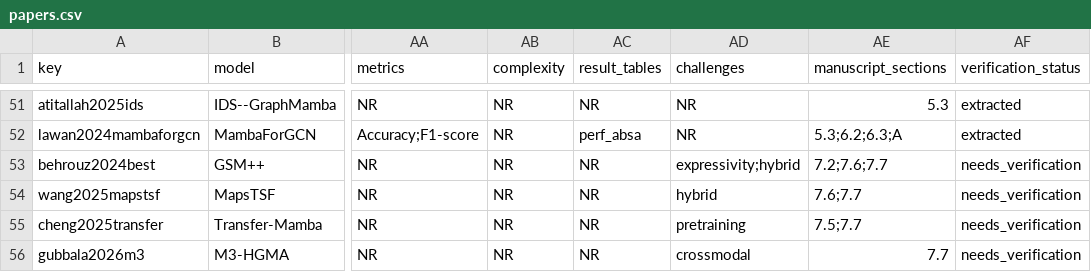
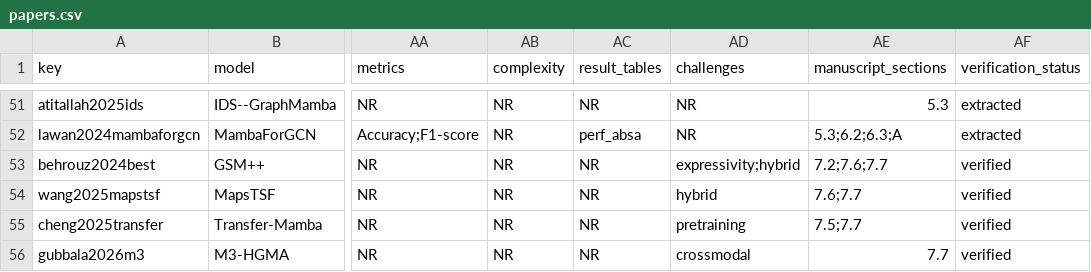
Before and after one commit to SafaBAtitallah/awesome-graph-mamba, a CSV file: data/generated/papers.csv, drawn as a sheet; only a part is shown, gaps mark what is left out; the diff names each change by its address in the sheet, - before the commit and + after, or states it on an @@ line.

```diff
--- a/data/generated/papers.csv
+++ b/data/generated/papers.csv
-AF53:AF56 (verification_status): needs_verification
+AF53:AF56 (verification_status): verified
```
Also changed, not shown: 11 other files.
